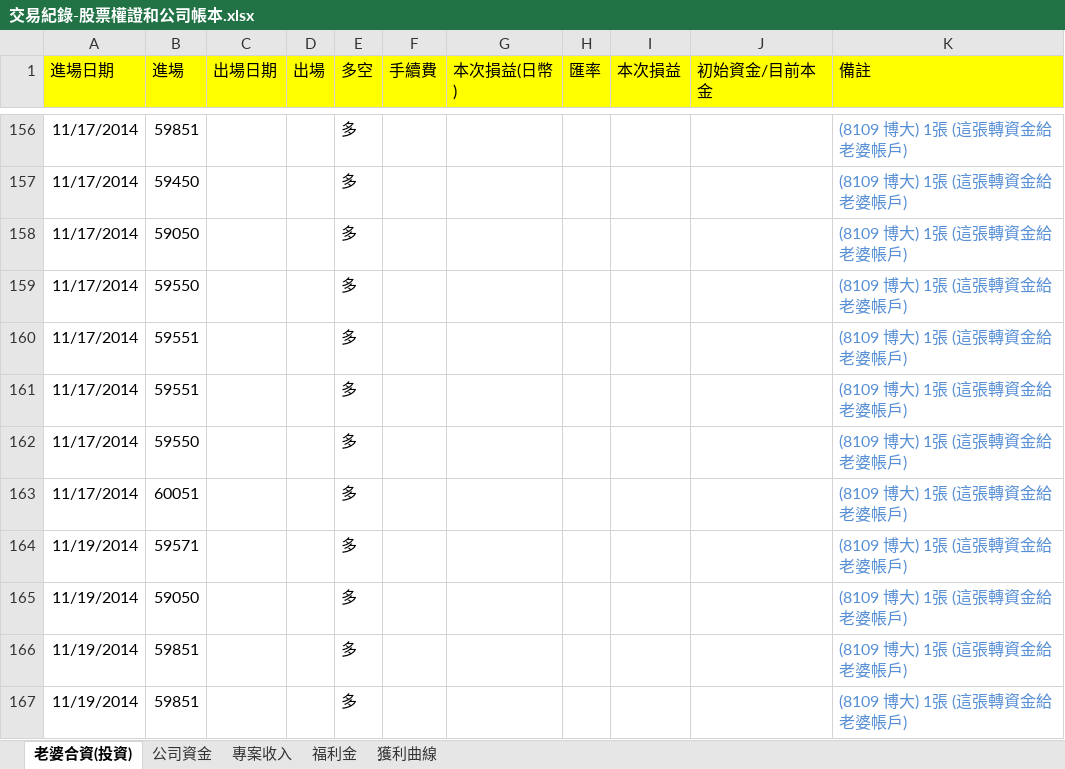
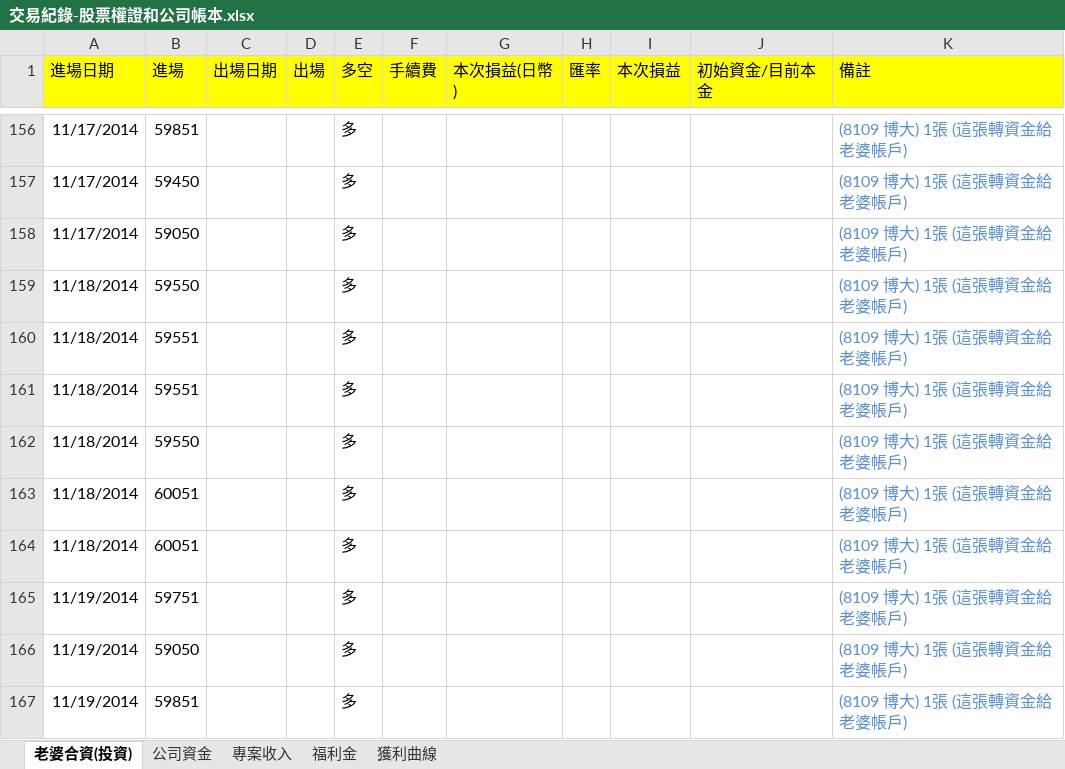
Before and after one commit to dada2cindy/tradeuse-dada2cindy, an Excel workbook: 交易紀錄/交易紀錄-股票權證和公司帳本.xlsx, sheet 老婆合資(投資), drawn as a sheet; only a part is shown, gaps mark what is left out; the shorter side is filled out with more unchanged rows; values as stored, in another font and other column widths than the file's, no borders; addresses are those after the commit; the diff names each change by its address in the sheet, - before the commit and + after, or states it on an @@ line.

```diff
--- a/交易紀錄/交易紀錄-股票權證和公司帳本.xlsx (sheet 老婆合資(投資))
+++ b/交易紀錄/交易紀錄-股票權證和公司帳本.xlsx (sheet 老婆合資(投資))
-A159:A163 (進場日期): 11/17/2014
+A159:A163 (進場日期): 11/18/2014
+row 164: 11/18/2014 | 60051 |  |  | 多 |  |  |  |  |  | (8109 博大) 1張 (這張轉資金給老婆帳戶)
-B165 (進場): 59571
+B165 (進場): 59751
```
Also changed, not shown: charts or pictures.
